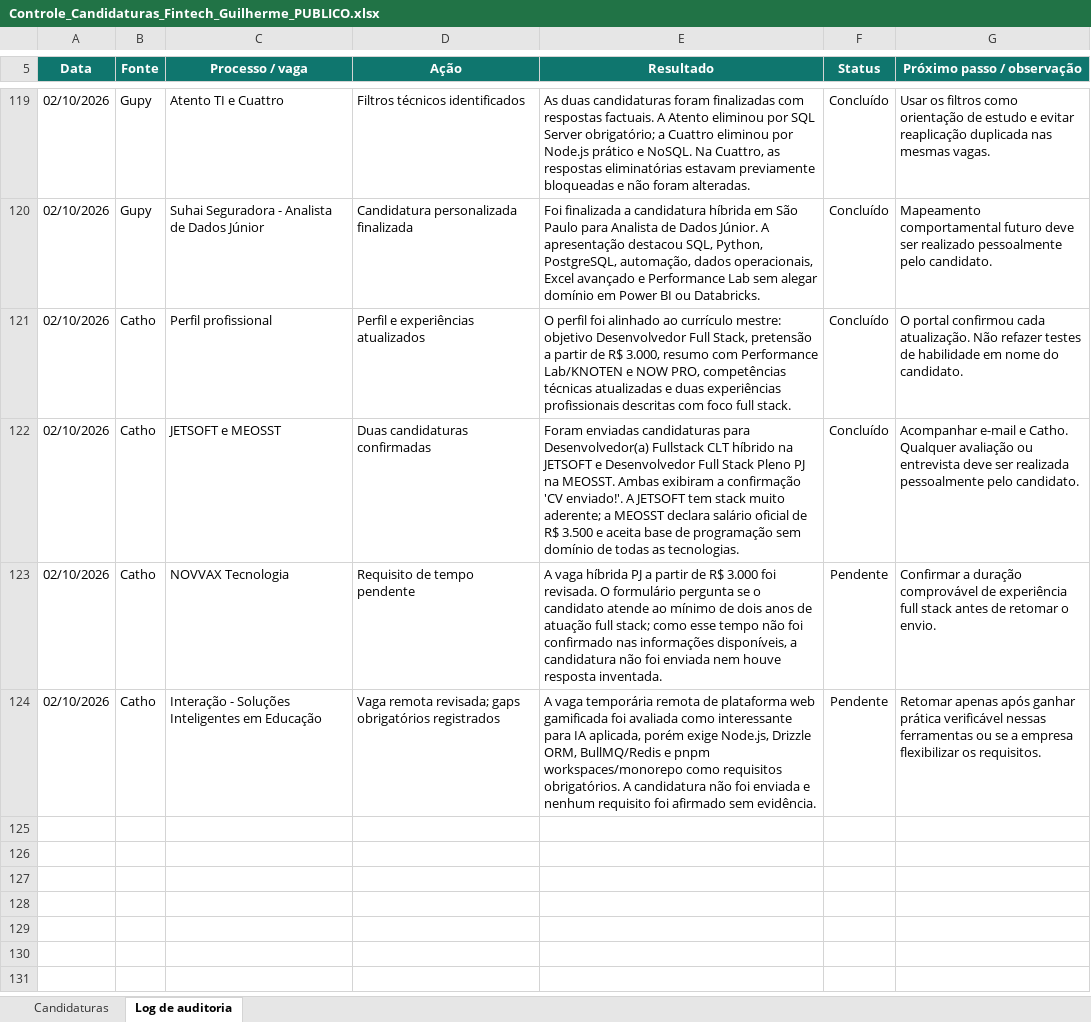
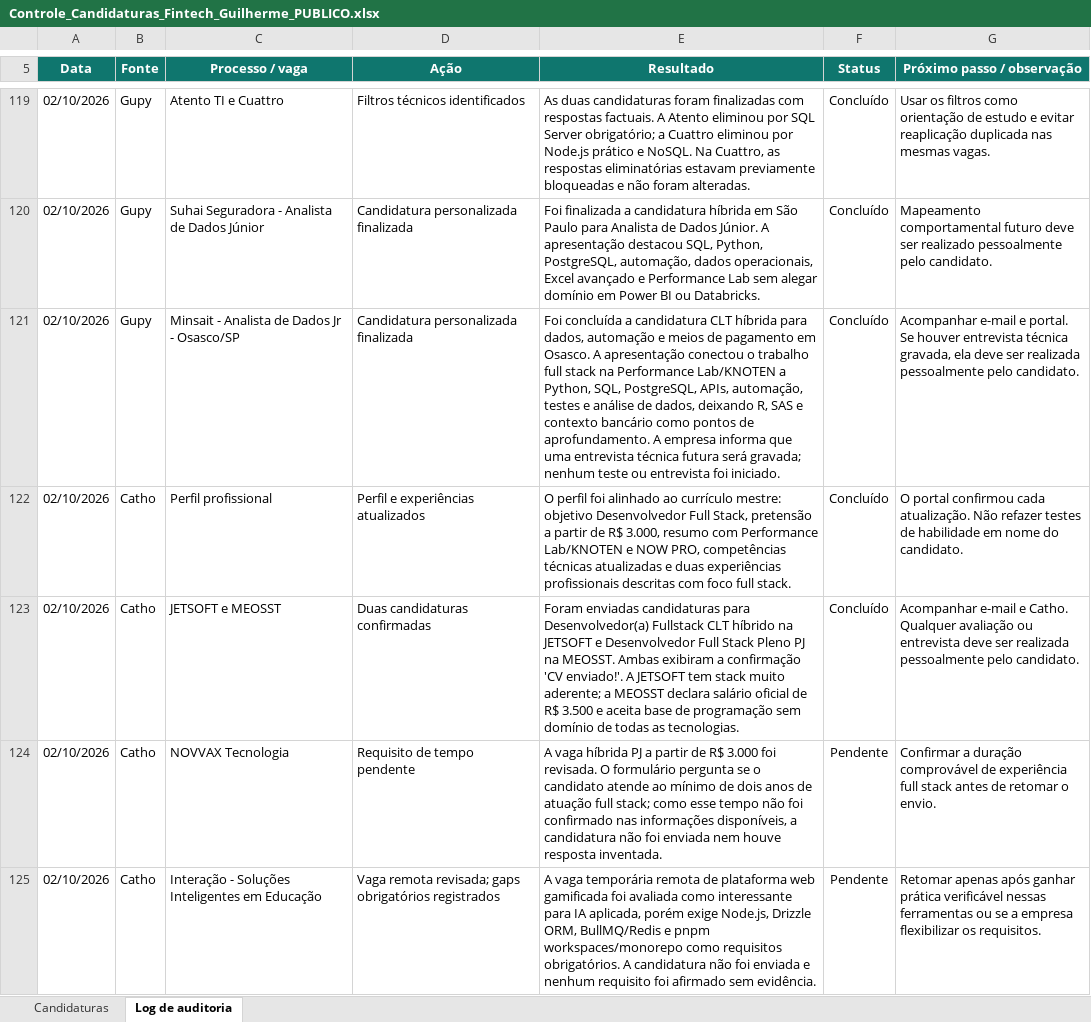
Before and after one commit to guilhermecrepaldi/vagas, an Excel workbook: planilhas/Controle_Candidaturas_Fintech_Guilherme_PUBLICO.xlsx, sheet Log de auditoria, drawn as a sheet; only a part is shown, gaps mark what is left out; values as stored, in another font and other column widths than the file's, no borders; conditional formats and table styles not drawn; the diff covers the shown part only; the diff names each change by its address in the sheet, - before the commit and + after, or states it on an @@ line.

Commit message:
Registra Minsait e atualiza acompanhamento publico

```diff
--- a/planilhas/Controle_Candidaturas_Fintech_Guilherme_PUBLICO.xlsx (sheet Log de auditoria)
+++ b/planilhas/Controle_Candidaturas_Fintech_Guilherme_PUBLICO.xlsx (sheet Log de auditoria)
+row 121: 02/10/2026 | Gupy | Minsait - Analista de Dados Jr - Osasco/SP | Candidatura personalizada finalizada | Foi concluída a candidatura CLT híbrida para dados, automação e meios de pagamento em Osasco. A apresentação conectou o trabalho full stack na Performance Lab/KNOTEN a Python, SQL, PostgreSQL, APIs, automação, testes e análise de dados, deixando R, SAS e contexto bancário como pontos de aprofundamento. A empresa informa que uma entrevista técnica futura será gravada; nenhum teste ou entrevista foi iniciado. | Concluído | Acompanhar e-mail e portal. Se houver entrevista técnica gravada, ela deve ser realizada pessoalmente pelo candidato.
```
Also changed, not shown: 4 added rows elsewhere in this sheet, sheet Candidaturas, hidden cells, 2 other files.
